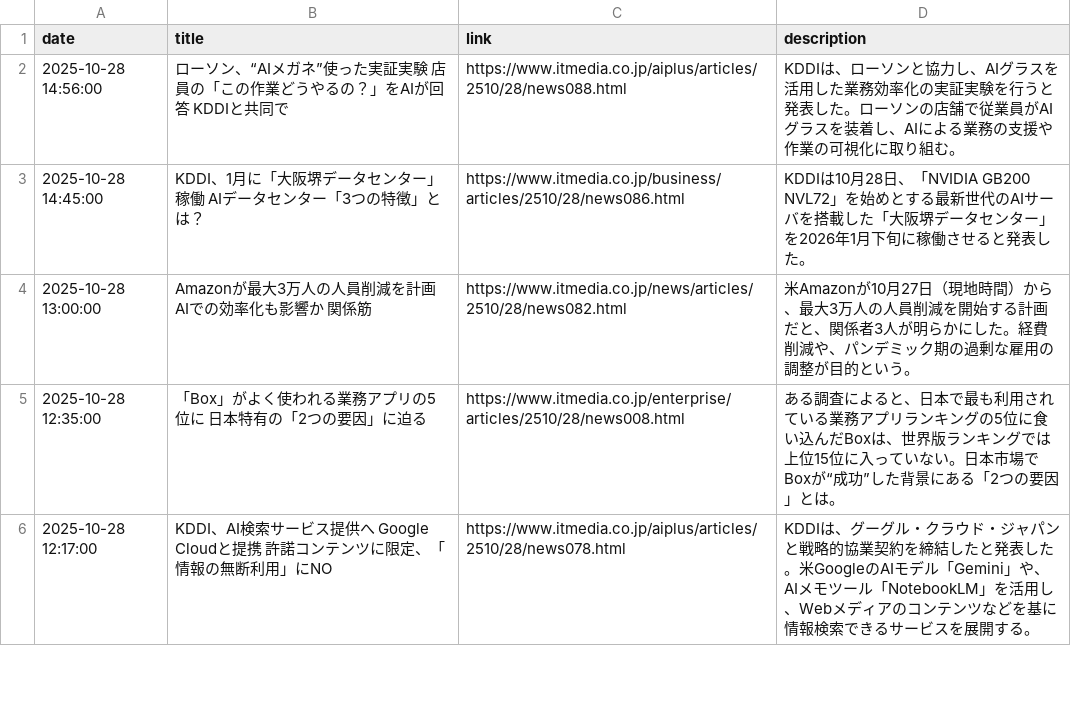
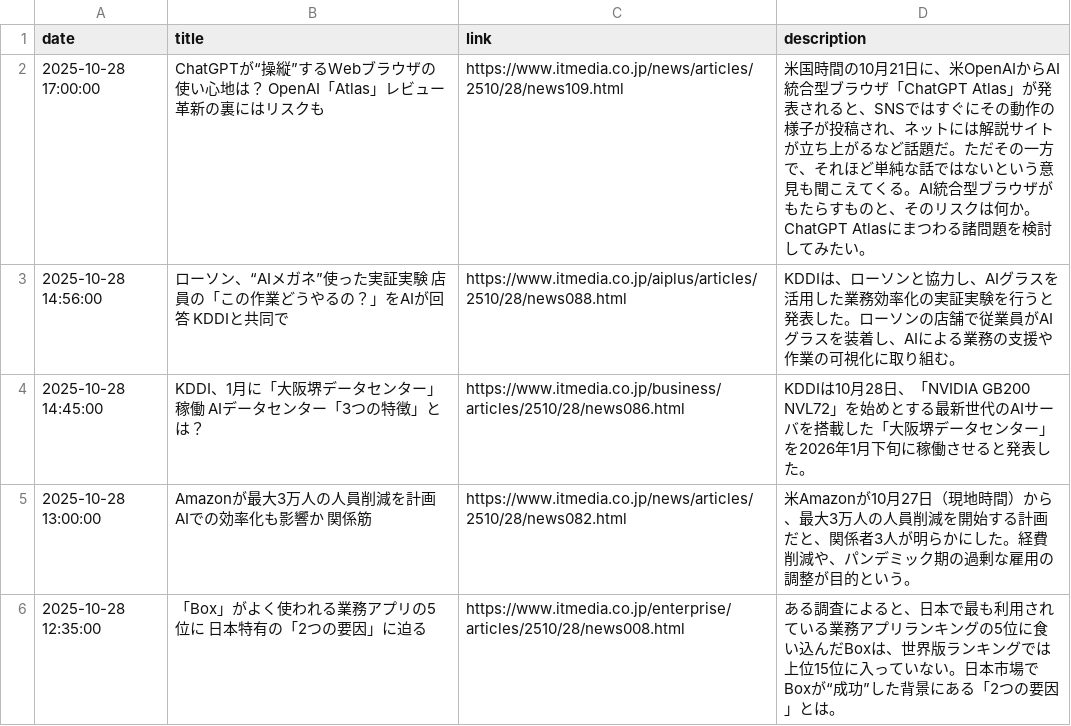
Before and after one commit to scp-sympho/scp-sympho.github.io, a CSV file: rss.csv, drawn as a sheet; only a part is shown; the shorter side is filled out with more unchanged rows; the diff names each change by its address in the sheet, - before the commit and + after, or states it on an @@ line.

Commit message:
自動コミット 定期更新

```diff
--- a/rss.csv
+++ b/rss.csv
+row 2: 2025-10-28 17:00:00 | ChatGPTが“操縦”するWebブラウザの使い心地は？ OpenAI「Atlas」レビュー 革新の裏にはリスクも | https://www.itmedia.co.jp/news/articles/2510/28/news109.html | 米国時間の10月21日に、米OpenAIからAI統合型ブラウザ「ChatGPT Atlas」が発表されると、SNSではすぐにその動作の様子が投稿され、ネットには解説サイトが立ち上がるなど話題だ。ただその一方で、それほど単純な話ではないという意見も聞こえてくる。AI統合型ブラウザがもたらすものと、そのリスクは何か。ChatGPT Atlasにまつわる諸問題を検討してみたい。
```
